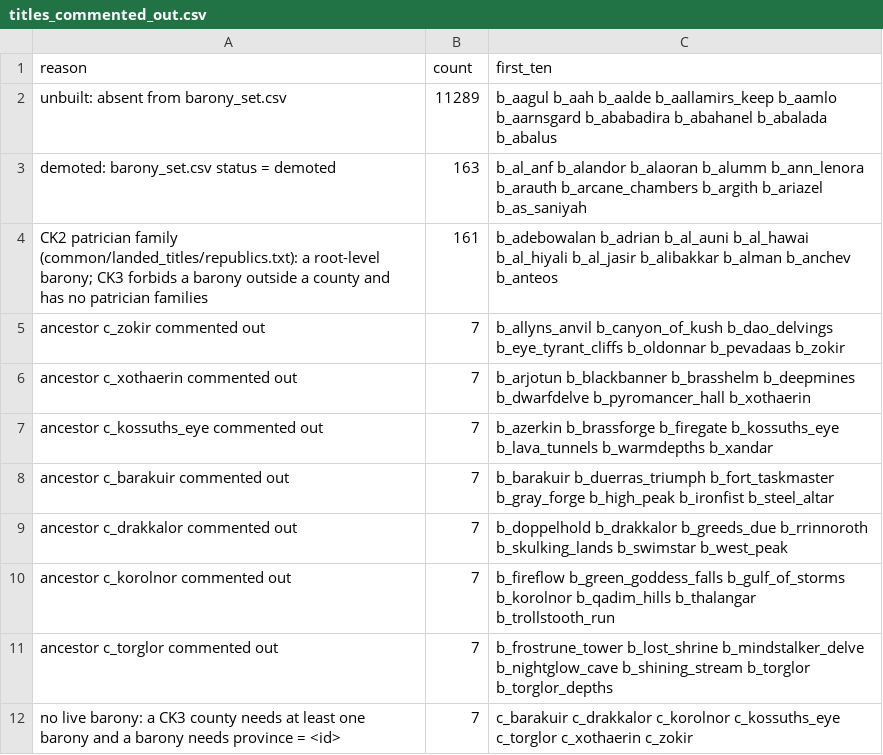
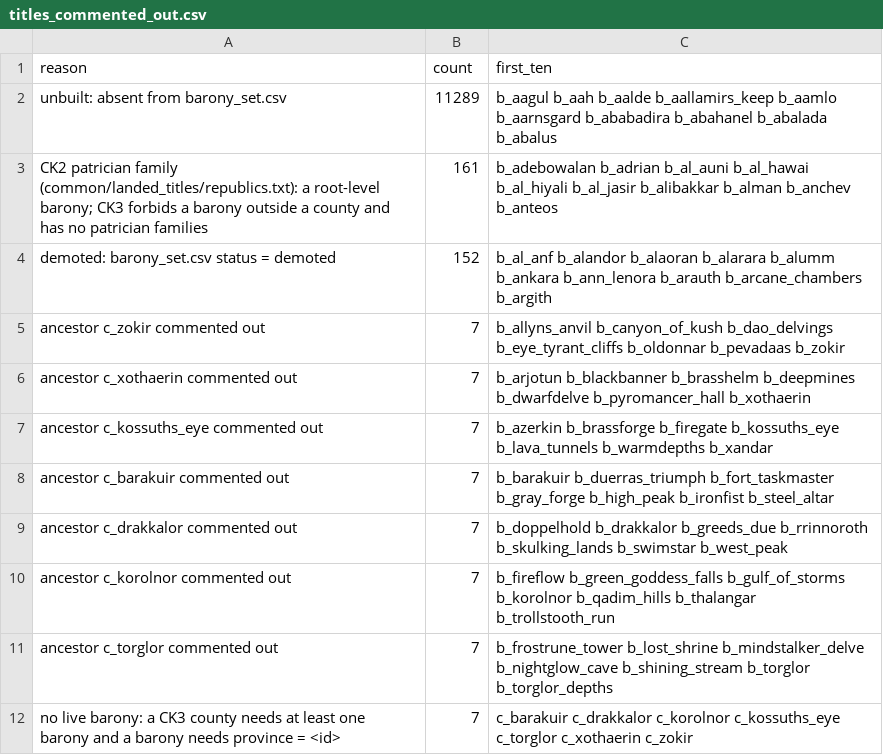
Before and after one commit to CorentinvdBdO/ck2_to_ck3_mod_converter, a CSV file: docs/evidence/titles_commented_out.csv, drawn as a sheet.

```diff
--- a/docs/evidence/titles_commented_out.csv
+++ b/docs/evidence/titles_commented_out.csv
@@ -2,4 +2,4 @@ reason,count,first_ten
 "unbuilt: absent from barony_set.csv",11289,"b_aagul b_aah b_aalde b_aallamirs_keep b_aamlo b_aarnsgard b_ababadira b_abahanel b_abalada b_abalus"
-"demoted: barony_set.csv status = demoted",163,"b_al_anf b_alandor b_alaoran b_alumm b_ann_lenora b_arauth b_arcane_chambers b_argith b_ariazel b_as_saniyah"
 "CK2 patrician family (common/landed_titles/republics.txt): a root-level barony; CK3 forbids a barony outside a county and has no patrician families",161,"b_adebowalan b_adrian b_al_auni b_al_hawai b_al_hiyali b_al_jasir b_alibakkar b_alman b_anchev b_anteos"
+"demoted: barony_set.csv status = demoted",152,"b_al_anf b_alandor b_alaoran b_alarara b_alumm b_ankara b_ann_lenora b_arauth b_arcane_chambers b_argith"
 "ancestor c_zokir commented out",7,"b_allyns_anvil b_canyon_of_kush b_dao_delvings b_eye_tyrant_cliffs b_oldonnar b_pevadaas b_zokir"
```
Also changed, not shown: docs/evidence/barony_set.csv, docs/evidence/province_id_map.csv, 21 other files.
